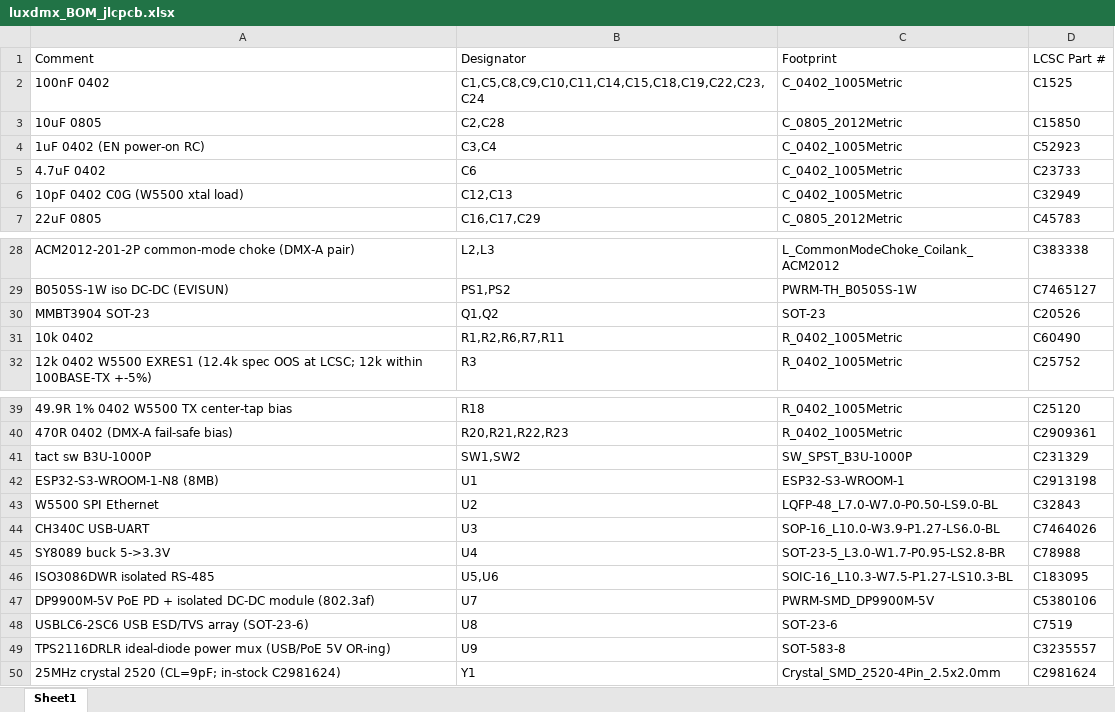
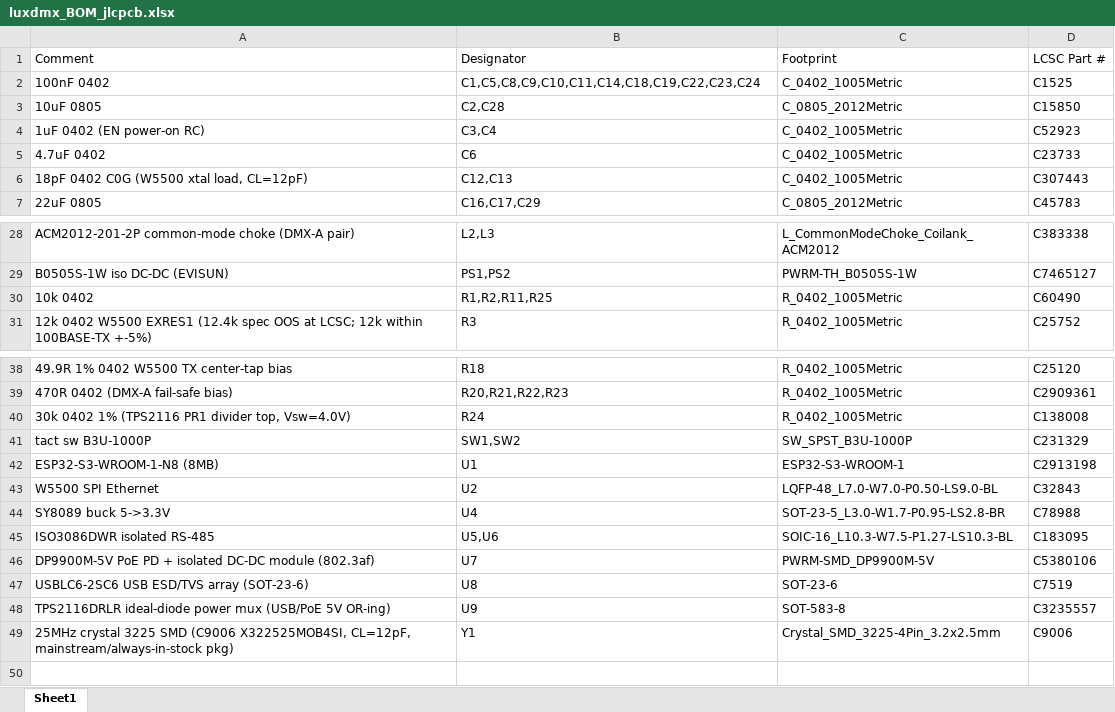
Before and after one commit to tombueng/LuxDMX, an Excel workbook: hardware/luxdmx_BOM_jlcpcb.xlsx, sheet Sheet1, drawn as a sheet; only a part is shown, gaps mark what is left out; values as stored, in another font and other column widths than the file's, no borders; removed rows and columns are numbered as before the commit, all else as after; the diff names each change by its address in the sheet, - before the commit and + after, or states it on an @@ line.

```diff
--- a/hardware/luxdmx_BOM_jlcpcb.xlsx (sheet Sheet1)
+++ b/hardware/luxdmx_BOM_jlcpcb.xlsx (sheet Sheet1)
-B2 (Designator): C1,C5,C8,C9,C10,C11,C14,C15,C18,C19,C22,C23,C24
+B2 (Designator): C1,C5,C8,C9,C10,C11,C14,C18,C19,C22,C23,C24
-A6 (Comment): 10pF 0402 C0G (W5500 xtal load)
+A6 (Comment): 18pF 0402 C0G (W5500 xtal load, CL=12pF)
-D6 (LCSC Part #): C32949
+D6 (LCSC Part #): C307443
-row 30: MMBT3904 SOT-23 | Q1,Q2 | SOT-23 | C20526
-B30 (Designator): R1,R2,R6,R7,R11
+B30 (Designator): R1,R2,R11,R25
+row 40: 30k 0402 1% (TPS2116 PR1 divider top, Vsw=4.0V) | R24 | R_0402_1005Metric | C138008
-row 44: CH340C USB-UART | U3 | SOP-16_L10.0-W3.9-P1.27-LS6.0-BL | C7464026
-A49 (Comment): 25MHz crystal 2520 (CL=9pF; in-stock C2981624)
+A49 (Comment): 25MHz crystal 3225 SMD (C9006 X322525MOB4SI, CL=12pF, mainstream/always-in-stock pkg)
-C49 (Footprint): Crystal_SMD_2520-4Pin_2.5x2.0mm
+C49 (Footprint): Crystal_SMD_3225-4Pin_3.2x2.5mm
-D49 (LCSC Part #): C2981624
+D49 (LCSC Part #): C9006
```
Also changed, not shown: hardware/luxdmx_CPL.xlsx, 18 other files.
